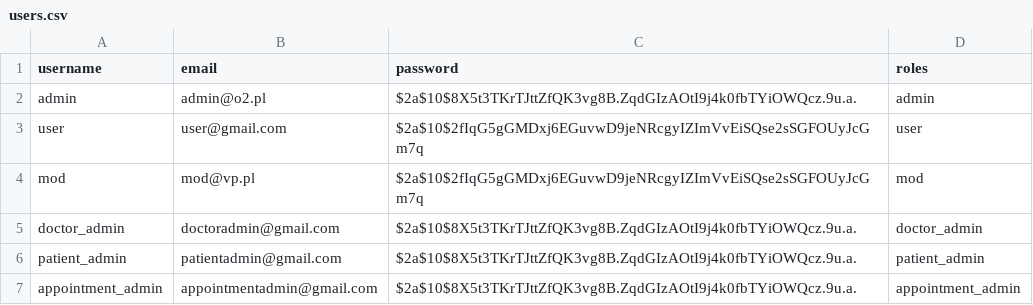
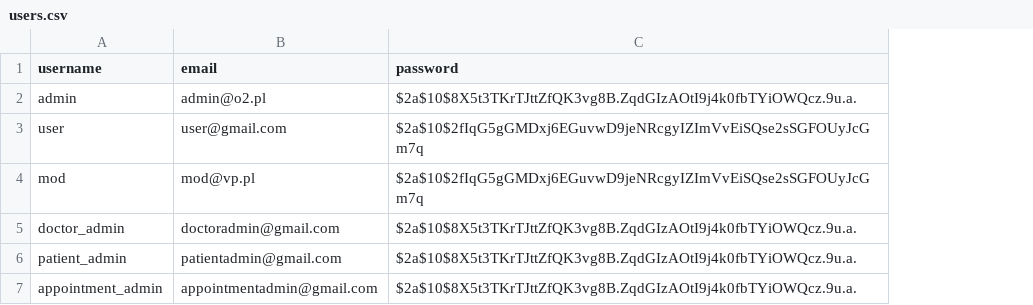
Before and after one commit to MichalBarnat/vetclinic, a CSV file: src/main/resources/changesets/data/users.csv, drawn as a sheet; the diff names each change by its address in the sheet, - before the commit and + after, or states it on an @@ line.

Commit message:
permission works. but only roles->permission

```diff
--- a/src/main/resources/changesets/data/users.csv
+++ b/src/main/resources/changesets/data/users.csv
-column D (roles), rows 2-7: admin | user | mod | doctor_admin | patient_admin | appointment_admin
```
Also changed, not shown: 6 other files.
